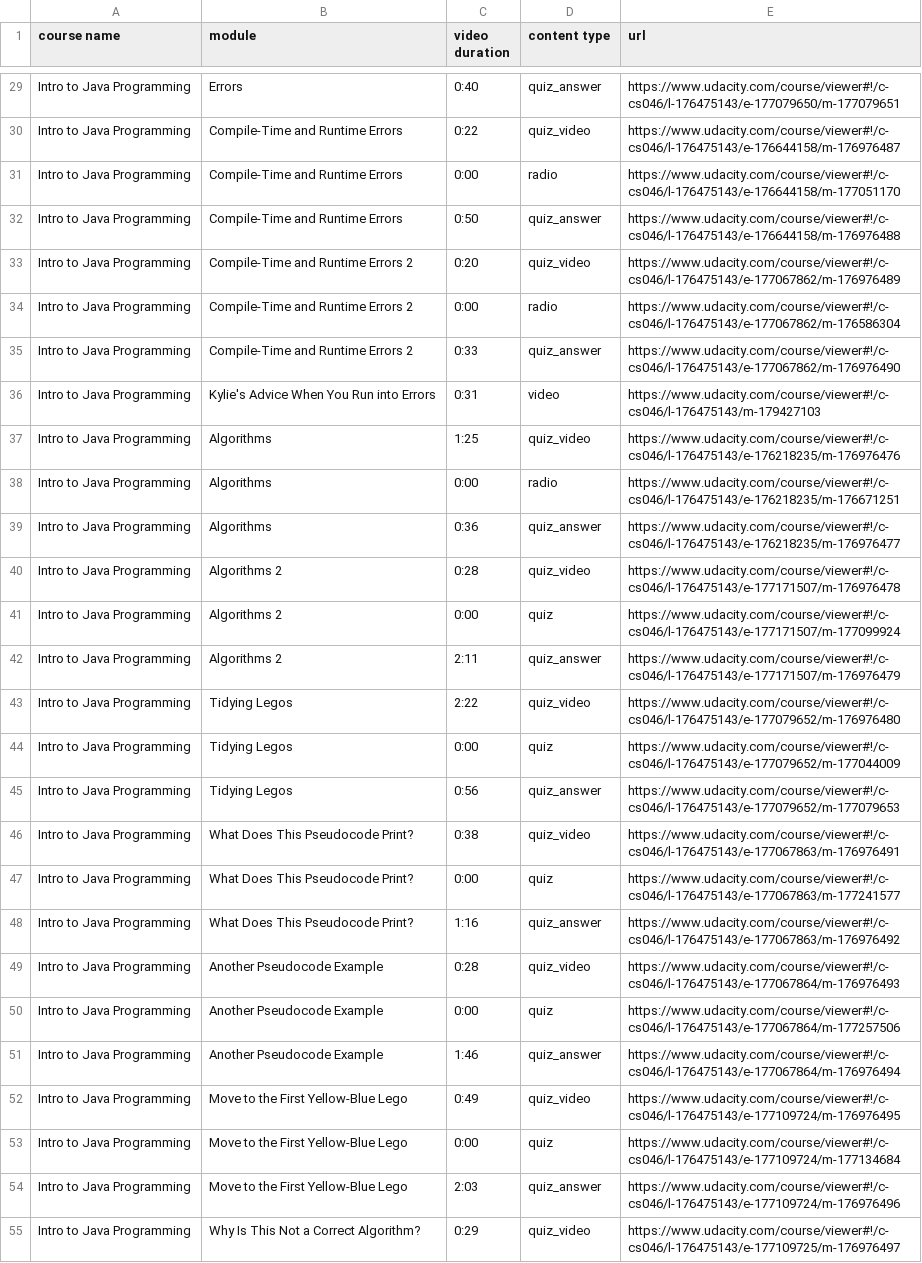
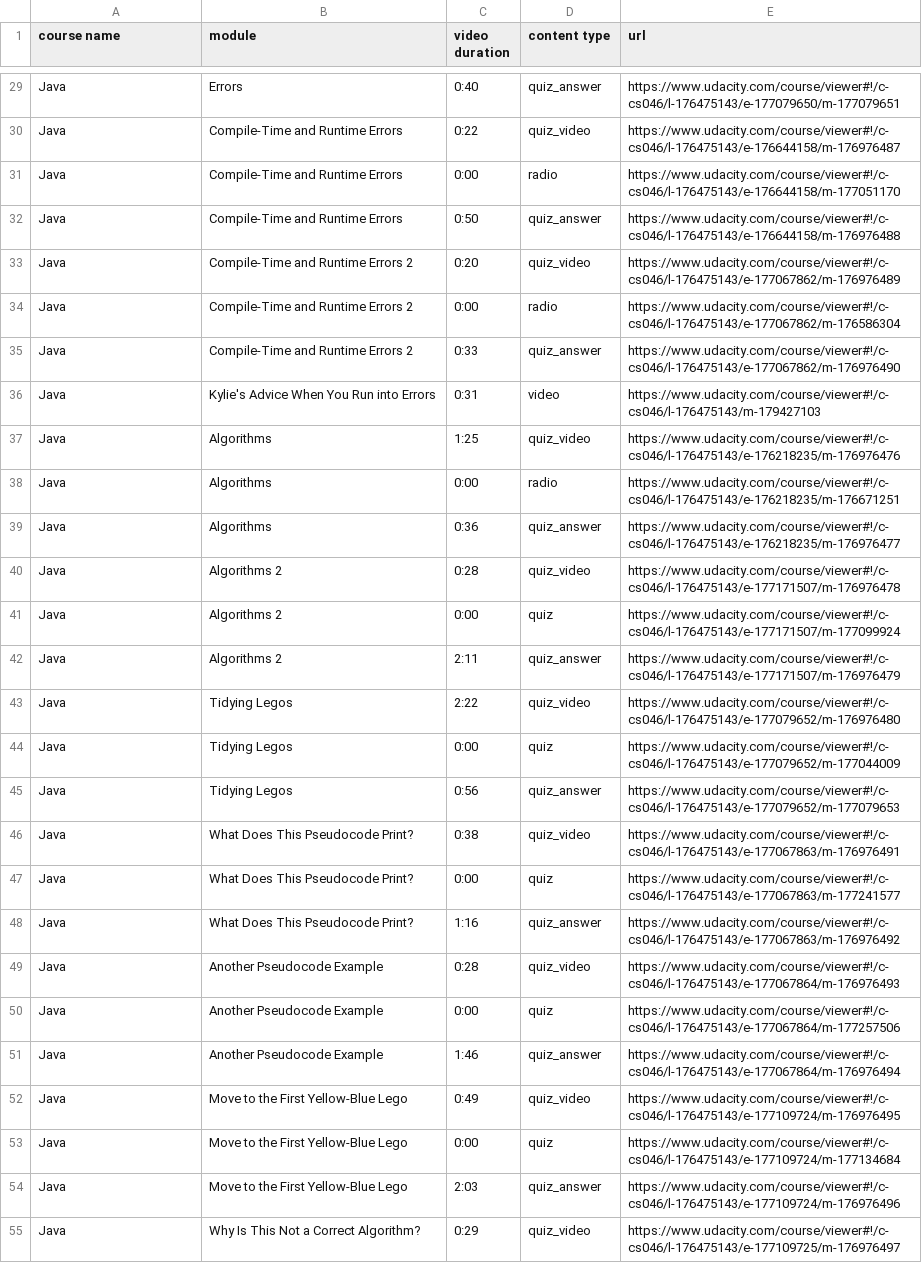
Before and after one commit to melm88/cromplug-data, a CSV file: Metadata.csv, drawn as a sheet; only a part is shown, gaps mark what is left out; the diff covers the shown part only; the diff names each change by its address in the sheet, - before the commit and + after, or states it on an @@ line.

```diff
--- a/Metadata.csv
+++ b/Metadata.csv
-A29:A55 (course name): Intro to Java Programming
+A29:A55 (course name): Java
```
Also changed, not shown: 40 edited cells elsewhere in this file, 7 other files.
